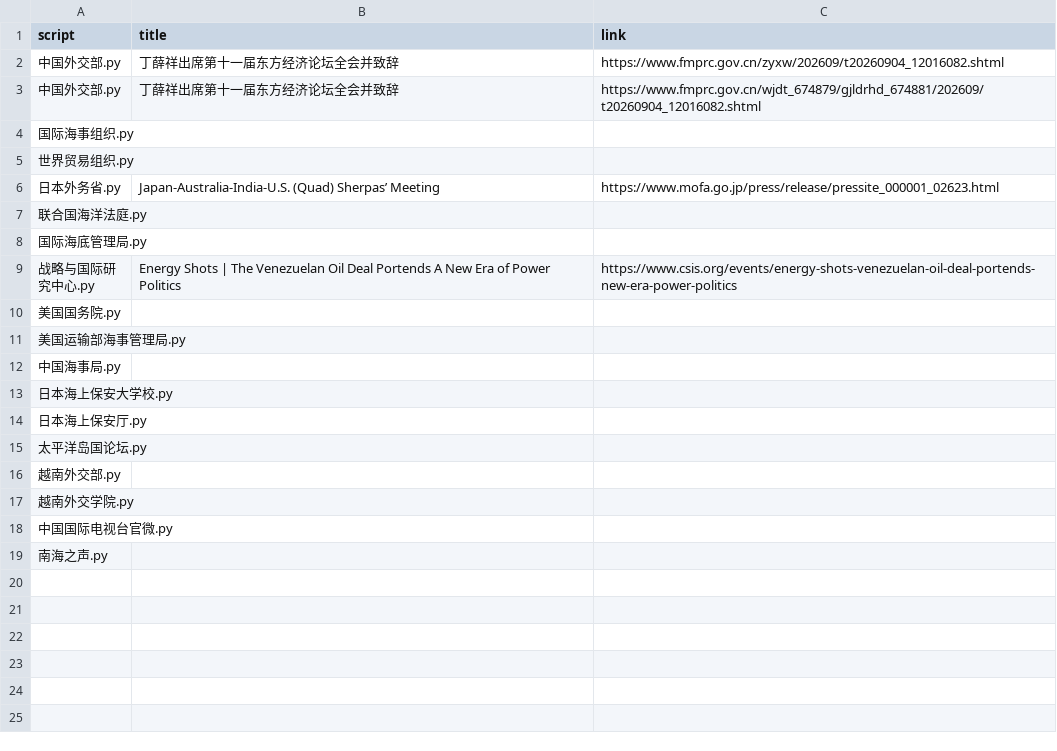
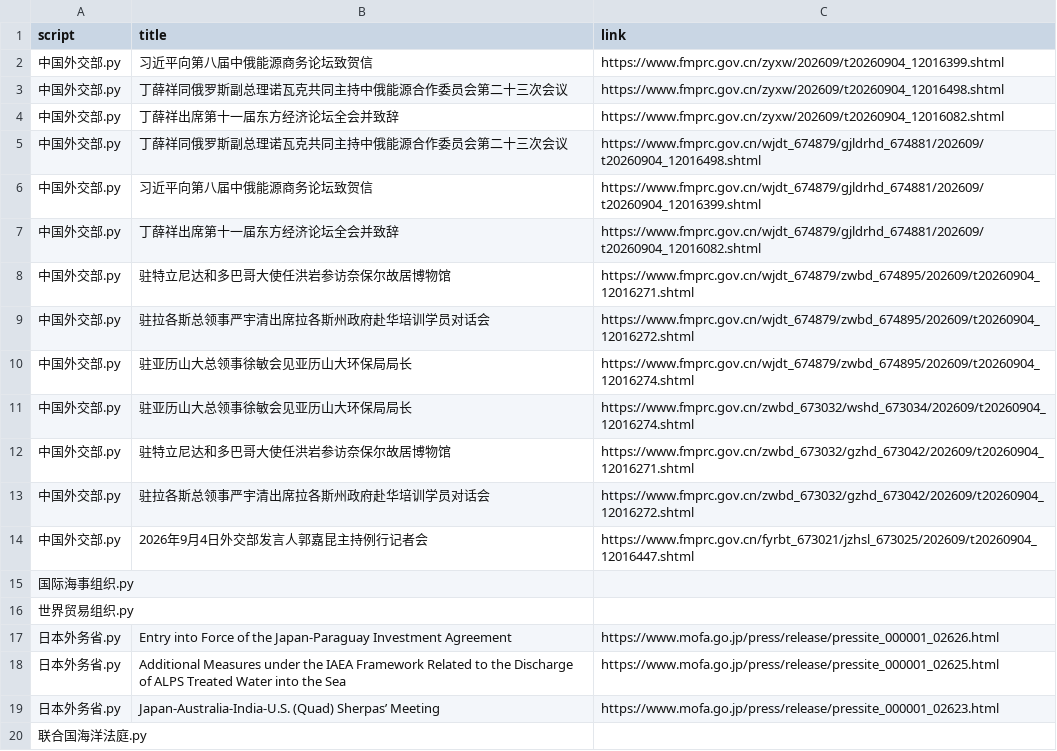
Before and after one commit to KACSH9/---, a CSV file: results_2026-09-04.csv, drawn as a sheet; only a part is shown; the shorter side is filled out with more unchanged rows; the diff names each change by its address in the sheet, - before the commit and + after, or states it on an @@ line.

```diff
--- a/results_2026-09-04.csv
+++ b/results_2026-09-04.csv
+row 2: 中国外交部.py | 习近平向第八届中俄能源商务论坛致贺信 | https://www.fmprc.gov.cn/zyxw/202609/t20260904_12016399.shtml
+row 3: 中国外交部.py | 丁薛祥同俄罗斯副总理诺瓦克共同主持中俄能源合作委员会第二十三次会议 | https://www.fmprc.gov.cn/zyxw/202609/t20260904_12016498.shtml
+row 5: 中国外交部.py | 丁薛祥同俄罗斯副总理诺瓦克共同主持中俄能源合作委员会第二十三次会议 | https://www.fmprc.gov.cn/wjdt_674879/gjldrhd_674881/202609/t20260904_12016498.shtml
+row 6: 中国外交部.py | 习近平向第八届中俄能源商务论坛致贺信 | https://www.fmprc.gov.cn/wjdt_674879/gjldrhd_674881/202609/t20260904_12016399.shtml
+row 8: 中国外交部.py | 驻特立尼达和多巴哥大使任洪岩参访奈保尔故居博物馆 | https://www.fmprc.gov.cn/wjdt_674879/zwbd_674895/202609/t20260904_12016271.shtml
+row 9: 中国外交部.py | 驻拉各斯总领事严宇清出席拉各斯州政府赴华培训学员对话会 | https://www.fmprc.gov.cn/wjdt_674879/zwbd_674895/202609/t20260904_12016272.shtml
+row 10: 中国外交部.py | 驻亚历山大总领事徐敏会见亚历山大环保局局长 | https://www.fmprc.gov.cn/wjdt_674879/zwbd_674895/202609/t20260904_12016274.shtml
+row 11: 中国外交部.py | 驻亚历山大总领事徐敏会见亚历山大环保局局长 | https://www.fmprc.gov.cn/zwbd_673032/wshd_673034/202609/t20260904_12016274.shtml
+row 12: 中国外交部.py | 驻特立尼达和多巴哥大使任洪岩参访奈保尔故居博物馆 | https://www.fmprc.gov.cn/zwbd_673032/gzhd_673042/202609/t20260904_12016271.shtml
+row 13: 中国外交部.py | 驻拉各斯总领事严宇清出席拉各斯州政府赴华培训学员对话会 | https://www.fmprc.gov.cn/zwbd_673032/gzhd_673042/202609/t20260904_12016272.shtml
+row 14: 中国外交部.py | 2026年9月4日外交部发言人郭嘉昆主持例行记者会 | https://www.fmprc.gov.cn/fyrbt_673021/jzhsl_673025/202609/t20260904_12016447.shtml
+row 17: 日本外务省.py | Entry into Force of the Japan-Paraguay Investment Agreement | https://www.mofa.go.jp/press/release/pressite_000001_02626.html
+row 18: 日本外务省.py | Additional Measures under the IAEA Framework Related to the Discharge of ALPS Treated Water into the Sea | https://www.mofa.go.jp/press/release/pressite_000001_02625.html
```
